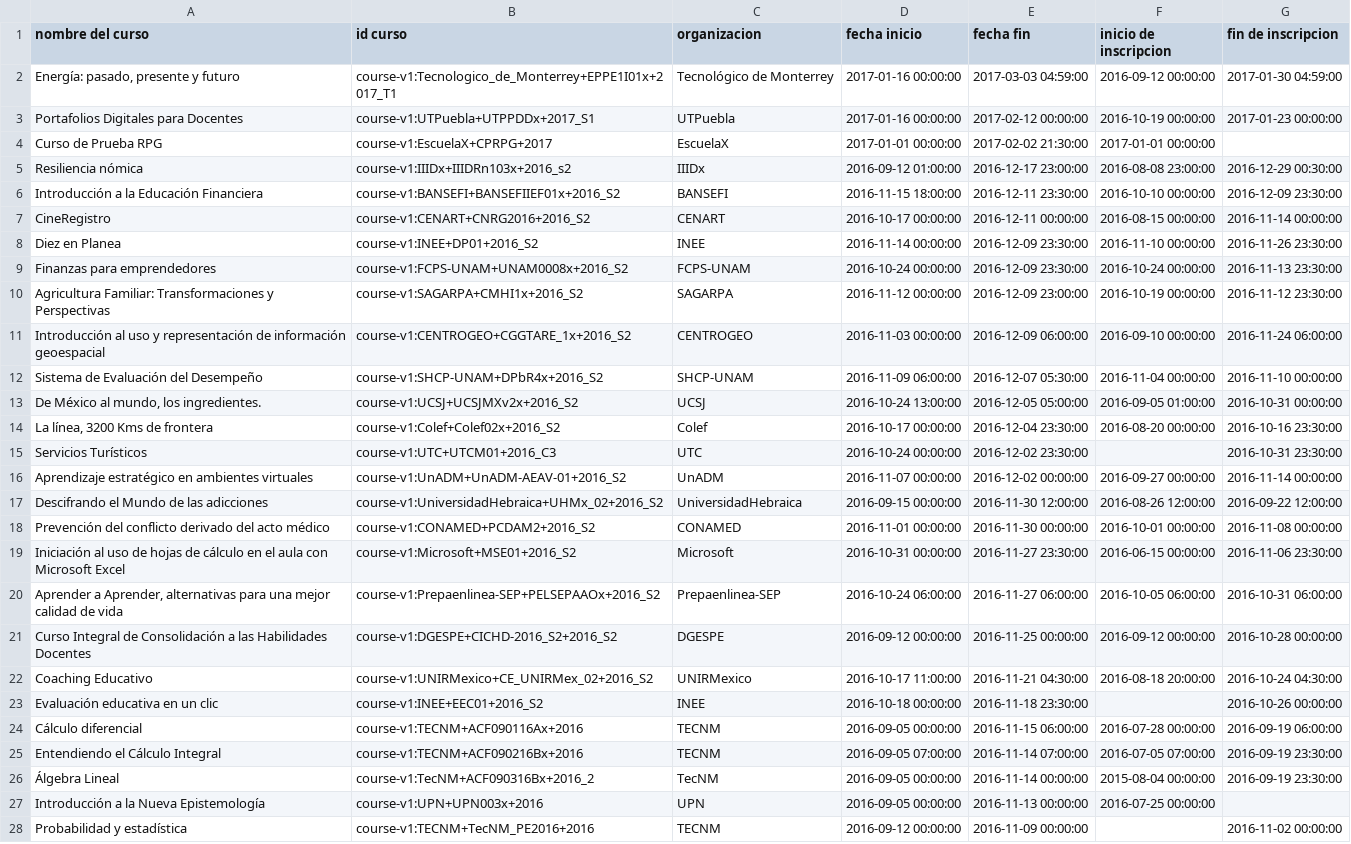
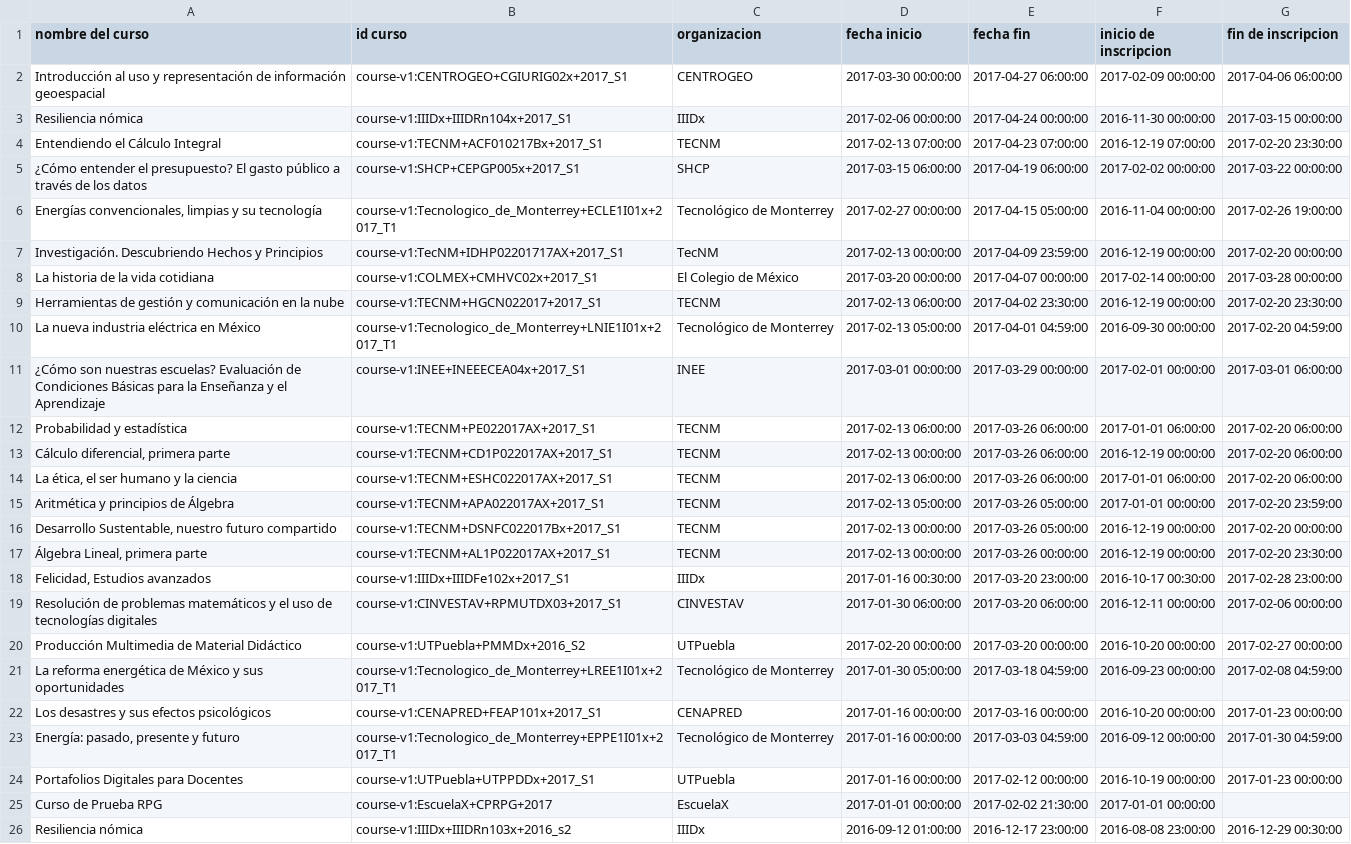
Before and after one commit to DGTVE-VE/ReportesMX, a CSV file: public/download/cursoc.csv, drawn as a sheet; only a part is shown; the shorter side is filled out with more unchanged rows.

```diff
--- a/public/download/cursoc.csv
+++ b/public/download/cursoc.csv
@@ -1,2 +1,23 @@
 "nombre del curso","id curso",organizacion,"fecha inicio","fecha fin","inicio de inscripcion","fin de inscripcion"
+"Introducción al uso y representación de información geoespacial",course-v1:CENTROGEO+CGIURIG02x+2017_S1,CENTROGEO,"2017-03-30 00:00:00","2017-04-27 06:00:00","2017-02-09 00:00:00","2017-04-06 06:00:00"
+"Resiliencia nómica",course-v1:IIIDx+IIIDRn104x+2017_S1,IIIDx,"2017-02-06 00:00:00","2017-04-24 00:00:00","2016-11-30 00:00:00","2017-03-15 00:00:00"
+"Entendiendo el Cálculo Integral",course-v1:TECNM+ACF010217Bx+2017_S1,TECNM,"2017-02-13 07:00:00","2017-04-23 07:00:00","2016-12-19 07:00:00","2017-02-20 23:30:00"
+"¿Cómo entender el presupuesto? El gasto público a través de los datos",course-v1:SHCP+CEPGP005x+2017_S1,SHCP,"2017-03-15 06:00:00","2017-04-19 06:00:00","2017-02-02 00:00:00","2017-03-22 00:00:00"
+"Energías convencionales, limpias y su tecnología",course-v1:Tecnologico_de_Monterrey+ECLE1I01x+2017_T1,"Tecnológico de Monterrey","2017-02-27 00:00:00","2017-04-15 05:00:00","2016-11-04 00:00:00","2017-02-26 19:00:00"
+"Investigación. Descubriendo Hechos y Principios",course-v1:TecNM+IDHP02201717AX+2017_S1,TecNM,"2017-02-13 00:00:00","2017-04-09 23:59:00","2016-12-19 00:00:00","2017-02-20 00:00:00"
+"La historia de la vida cotidiana",course-v1:COLMEX+CMHVC02x+2017_S1,"El Colegio de México","2017-03-20 00:00:00","2017-04-07 00:00:00","2017-02-14 00:00:00","2017-03-28 00:00:00"
+"Herramientas de gestión y comunicación en la nube",course-v1:TECNM+HGCN022017+2017_S1,TECNM,"2017-02-13 06:00:00","2017-04-02 23:30:00","2016-12-19 00:00:00","2017-02-20 23:30:00"
+"La nueva industria eléctrica en México",course-v1:Tecnologico_de_Monterrey+LNIE1I01x+2017_T1,"Tecnológico de Monterrey","2017-02-13 05:00:00","2017-04-01 04:59:00","2016-09-30 00:00:00","2017-02-20 04:59:00"
+" ¿Cómo son nuestras escuelas? Evaluación de Condiciones Básicas para la Enseñanza y el Aprendizaje",course-v1:INEE+INEEECEA04x+2017_S1,INEE,"2017-03-01 00:00:00","2017-03-29 00:00:00","2017-02-01 00:00:00","2017-03-01 06:00:00"
+"Probabilidad y estadística",course-v1:TECNM+PE022017AX+2017_S1,TECNM,"2017-02-13 06:00:00","2017-03-26 06:00:00","2017-01-01 06:00:00","2017-02-20 06:00:00"
+"Cálculo diferencial, primera parte",course-v1:TECNM+CD1P022017AX+2017_S1,TECNM,"2017-02-13 00:00:00","2017-03-26 06:00:00","2016-12-19 00:00:00","2017-02-20 06:00:00"
+"La ética, el ser humano y la ciencia",course-v1:TECNM+ESHC022017AX+2017_S1,TECNM,"2017-02-13 06:00:00","2017-03-26 06:00:00","2017-01-01 06:00:00","2017-02-20 06:00:00"
+"Aritmética y principios de Álgebra",course-v1:TECNM+APA022017AX+2017_S1,TECNM,"2017-02-13 05:00:00","2017-03-26 05:00:00","2017-01-01 00:00:00","2017-02-20 23:59:00"
+"Desarrollo Sustentable, nuestro futuro compartido",course-v1:TECNM+DSNFC022017Bx+2017_S1,TECNM,"2017-02-13 00:00:00","2017-03-26 05:00:00","2016-12-19 00:00:00","2017-02-20 00:00:00"
+"Álgebra Lineal, primera parte",course-v1:TECNM+AL1P022017AX+2017_S1,TECNM,"2017-02-13 00:00:00","2017-03-26 00:00:00","2016-12-19 00:00:00","2017-02-20 23:30:00"
+"Felicidad, Estudios avanzados",course-v1:IIIDx+IIIDFe102x+2017_S1,IIIDx,"2017-01-16 00:30:00","2017-03-20 23:00:00","2016-10-17 00:30:00","2017-02-28 23:00:00"
+"Resolución de problemas matemáticos y el uso de tecnologías digitales",course-v1:CINVESTAV+RPMUTDX03+2017_S1,CINVESTAV,"2017-01-30 06:00:00","2017-03-20 06:00:00","2016-12-11 00:00:00","2017-02-06 00:00:00"
+"Producción Multimedia de Material Didáctico",course-v1:UTPuebla+PMMDx+2016_S2,UTPuebla,"2017-02-20 00:00:00","2017-03-20 00:00:00","2016-10-20 00:00:00","2017-02-27 00:00:00"
+"La reforma energética de México y sus oportunidades",course-v1:Tecnologico_de_Monterrey+LREE1I01x+2017_T1,"Tecnológico de Monterrey","2017-01-30 05:00:00","2017-03-18 04:59:00","2016-09-23 00:00:00","2017-02-08 04:59:00"
+"Los desastres y sus efectos psicológicos",course-v1:CENAPRED+FEAP101x+2017_S1,CENAPRED,"2017-01-16 00:00:00","2017-03-16 00:00:00","2016-10-20 00:00:00","2017-01-23 00:00:00"
 "Energía: pasado, presente y futuro",course-v1:Tecnologico_de_Monterrey+EPPE1I01x+2017_T1,"Tecnológico de Monterrey","2017-01-16 00:00:00","2017-03-03 04:59:00","2016-09-12 00:00:00","2017-01-30 04:59:00"
```
Also changed, not shown: public/download/cursoa.csv, public/download/inscritos.csv, 12 other files.
